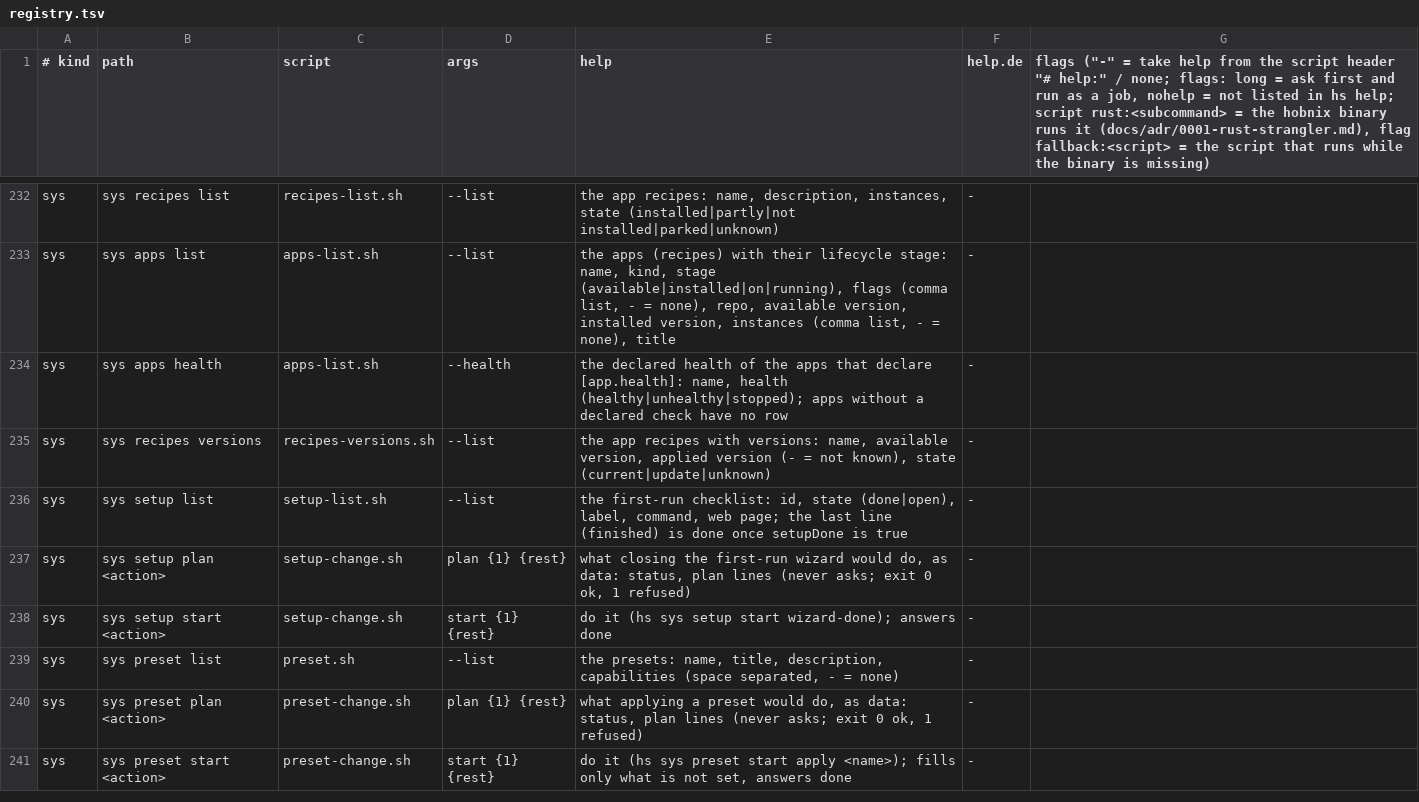
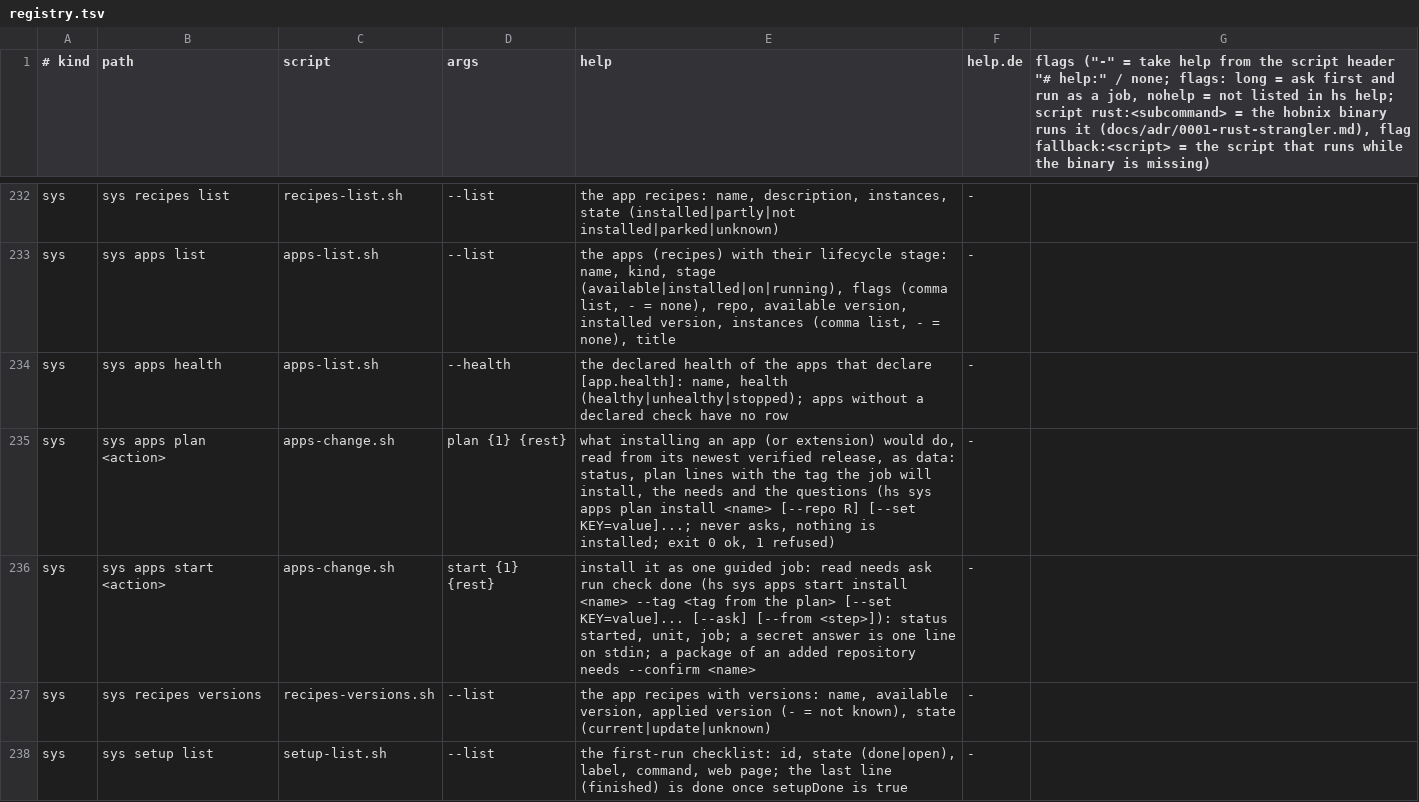
Before and after one commit to hobnix/core, a TSV file: scripts/lib/registry.tsv, drawn as a sheet; only a part is shown, gaps mark what is left out; the shorter side is filled out with more unchanged rows; the diff names each change by its address in the sheet, - before the commit and + after, or states it on an @@ line.

Commit message:
feat(apps): one Install as a guided job, hs sys apps plan|start install (step 8a, #465)
The plan is read from the verified clone, the job installs exactly the tag of
the plan (pkg install --tag), steps read needs ask run check done, a result in
the job record, --from, RECIPE_ASK. sys pkg bundle uses the same code
(lib/install-steps.sh).

```diff
--- a/scripts/lib/registry.tsv
+++ b/scripts/lib/registry.tsv
+row 235: sys | sys apps plan <action> | apps-change.sh | plan {1} {rest} | what installing an app (or extension) would do, read from its newest verified release, as data: status, plan lines with the tag the job will install, the needs and the questions (hs sys apps plan install <name> [--repo R] [--set KEY=value]...; never asks, nothing is installed; exit 0 ok, 1 refused) | -
+row 236: sys | sys apps start <action> | apps-change.sh | start {1} {rest} | install it as one guided job: read needs ask run check done (hs sys apps start install <name> --tag <tag from the plan> [--set KEY=value]... [--ask] [--from <step>]): status started, unit, job; a secret answer is one line on stdin; a package of an added repository needs --confirm <name> | -
```
Also changed, not shown: 15 other files.
